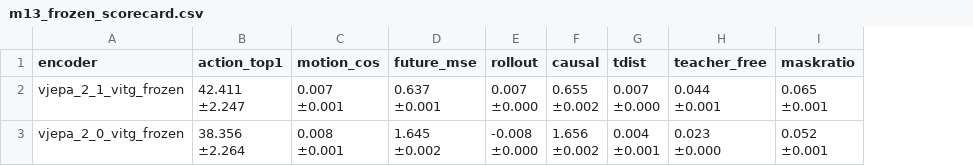
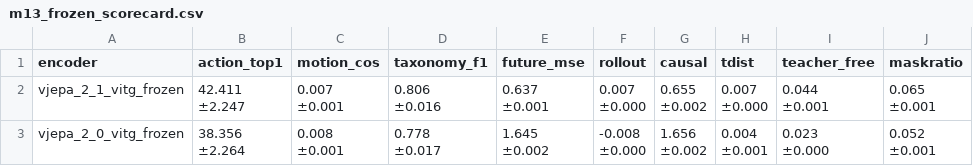
Before and after one commit to kapilw25/LLM_asAgent_3D_SR, a CSV file: iter/iter17_ablations_model/result_outputs/v17b_train_eval/poc/probe_plot/eval/m13_frozen_scorecard.csv, drawn as a sheet; ↵ is a line break in a cell; the diff names each change by its address in the sheet, - before the commit and + after, or states it on an @@ line.

```diff
--- a/iter/iter17_ablations_model/result_outputs/v17b_train_eval/poc/probe_plot/eval/m13_frozen_scorecard.csv
+++ b/iter/iter17_ablations_model/result_outputs/v17b_train_eval/poc/probe_plot/eval/m13_frozen_scorecard.csv
+column D (taxonomy_f1), rows 2-3: 0.806 ↵ ±0.016 | 0.778 ↵ ±0.017
```
Also changed, not shown: iter/iter17_ablations_model/result_outputs/v17b_train_eval/poc/probe_plot/eval/vjepa_2_0_vitg/m13_hero_table.csv, iter/iter17_ablations_model/result_outputs/v17b_train_eval/poc/probe_plot/eval/vjepa_2_1_vitg/m13_hero_table.csv, 42 other files.
